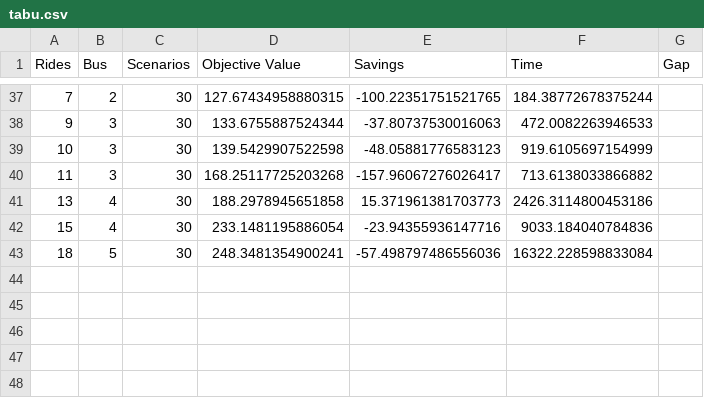
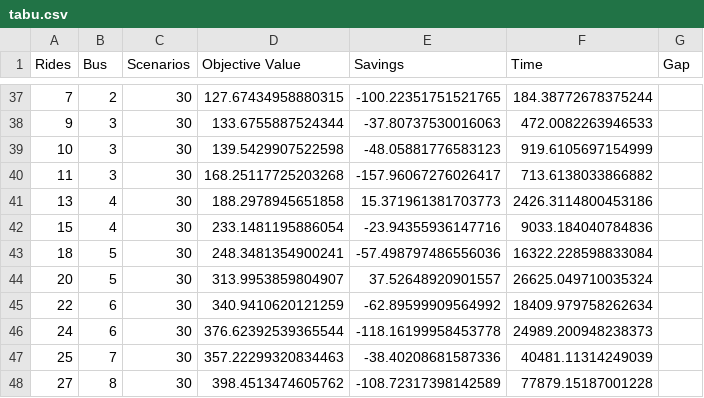
Before and after one commit to lavkeshg/DARP, a CSV file: Results/tabu.csv, drawn as a sheet; only a part is shown, gaps mark what is left out; the diff names each change by its address in the sheet, - before the commit and + after, or states it on an @@ line.

Commit message:
Lab setup for testing

```diff
--- a/Results/tabu.csv
+++ b/Results/tabu.csv
+row 44: 20 | 5 | 30 | 313.9953859804907 | 37.52648920901557 | 26625.049710035324
+row 45: 22 | 6 | 30 | 340.9410620121259 | -62.89599909564992 | 18409.979758262634
+row 46: 24 | 6 | 30 | 376.62392539365544 | -118.16199958453778 | 24989.200948238373
+row 47: 25 | 7 | 30 | 357.22299320834463 | -38.40208681587336 | 40481.11314249039
+row 48: 27 | 8 | 30 | 398.4513474605762 | -108.72317398142589 | 77879.15187001228
```
